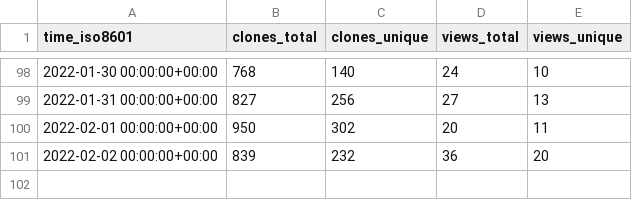
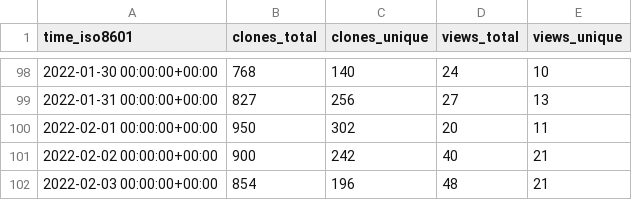
Before and after one commit to go-gorm/stats, a CSV file: go-gorm/sqlite/ghrs-data/views_clones_aggregate.csv, drawn as a sheet; only a part is shown, gaps mark what is left out.

```diff
--- a/go-gorm/sqlite/ghrs-data/views_clones_aggregate.csv
+++ b/go-gorm/sqlite/ghrs-data/views_clones_aggregate.csv
@@ -100,2 +100,3 @@ time_iso8601,clones_total,clones_unique,views_total,views_unique
 2022-02-01 00:00:00+00:00,950,302,20,11
-2022-02-02 00:00:00+00:00,839,232,36,20
+2022-02-02 00:00:00+00:00,900,242,40,21
+2022-02-03 00:00:00+00:00,854,196,48,21
```
Also changed, not shown: 1 other file.
